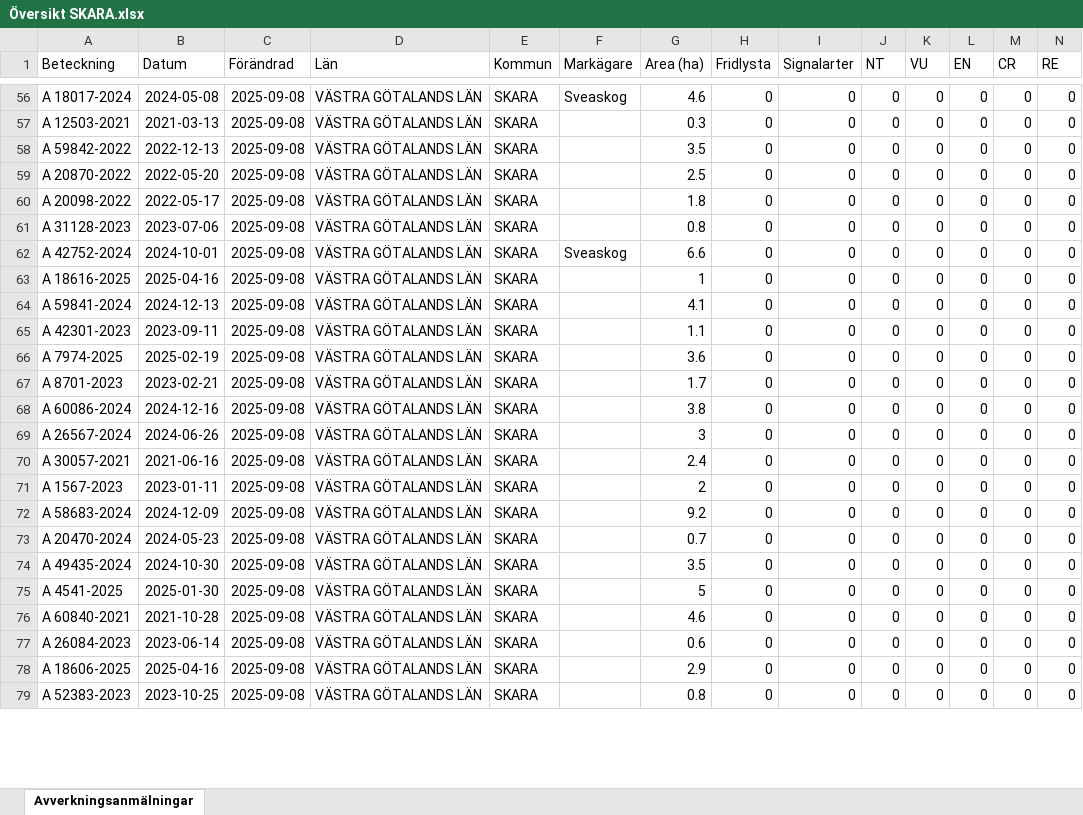
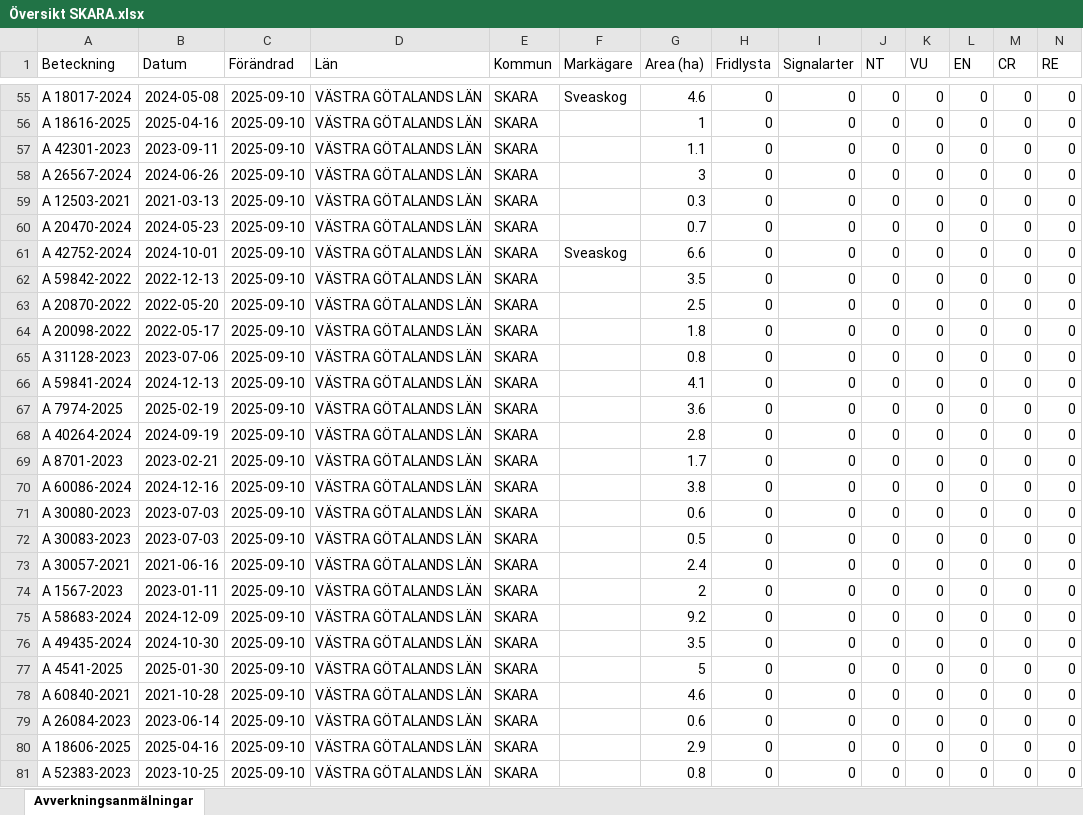
Before and after one commit to klasma/Logging_1495, an Excel workbook: Översikt SKARA.xlsx, sheet Avverkningsanmälningar, drawn as a sheet; only a part is shown, gaps mark what is left out; values as stored, in another font and other column widths than the file's, no borders; removed rows and columns are numbered as before the commit, all else as after; rows hold the shown columns only; the diff covers the shown part only; the diff names each change by its address in the sheet, - before the commit and + after, or states it on an @@ line.

```diff
--- a/Översikt SKARA.xlsx (sheet Avverkningsanmälningar)
+++ b/Översikt SKARA.xlsx (sheet Avverkningsanmälningar)
-C55 (Förändrad): 2025-09-08
+C55 (Förändrad): 2025-09-10
+row 56: A 18616-2025 | 2025-04-16 | 2025-09-10 | VÄSTRA GÖTALANDS LÄN | SKARA |  | 1 | 0 | 0 | 0 | 0 | 0 | 0 | 0
+row 57: A 42301-2023 | 2023-09-11 | 2025-09-10 | VÄSTRA GÖTALANDS LÄN | SKARA |  | 1.1 | 0 | 0 | 0 | 0 | 0 | 0 | 0
+row 58: A 26567-2024 | 2024-06-26 | 2025-09-10 | VÄSTRA GÖTALANDS LÄN | SKARA |  | 3 | 0 | 0 | 0 | 0 | 0 | 0 | 0
-C59 (Förändrad): 2025-09-08
+C59 (Förändrad): 2025-09-10
+row 60: A 20470-2024 | 2024-05-23 | 2025-09-10 | VÄSTRA GÖTALANDS LÄN | SKARA |  | 0.7 | 0 | 0 | 0 | 0 | 0 | 0 | 0
+row 61: A 42752-2024 | 2024-10-01 | 2025-09-10 | VÄSTRA GÖTALANDS LÄN | SKARA | Sveaskog | 6.6 | 0 | 0 | 0 | 0 | 0 | 0 | 0
-C62:C65 (Förändrad): 2025-09-08
+C62:C65 (Förändrad): 2025-09-10
-row 62: A 42752-2024 | 2024-10-01 | 2025-09-08 | VÄSTRA GÖTALANDS LÄN | SKARA | Sveaskog | 6.6 | 0 | 0 | 0 | 0 | 0 | 0 | 0
-row 63: A 18616-2025 | 2025-04-16 | 2025-09-08 | VÄSTRA GÖTALANDS LÄN | SKARA |  | 1 | 0 | 0 | 0 | 0 | 0 | 0 | 0
-C66 (Förändrad): 2025-09-08
+C66 (Förändrad): 2025-09-10
-row 65: A 42301-2023 | 2023-09-11 | 2025-09-08 | VÄSTRA GÖTALANDS LÄN | SKARA |  | 1.1 | 0 | 0 | 0 | 0 | 0 | 0 | 0
-C67 (Förändrad): 2025-09-08
+C67 (Förändrad): 2025-09-10
+row 68: A 40264-2024 | 2024-09-19 | 2025-09-10 | VÄSTRA GÖTALANDS LÄN | SKARA |  | 2.8 | 0 | 0 | 0 | 0 | 0 | 0 | 0
-C69:C71 (Förändrad): 2025-09-08
+C69:C71 (Förändrad): 2025-09-10
-A71 (Beteckning): A 26567-2024
+A71 (Beteckning): A 30080-2023
-B71 (Datum): 2024-06-26
+B71 (Datum): 2023-07-03
-G71 (Area (ha)): 3
+G71 (Area (ha)): 0.6
+row 72: A 30083-2023 | 2023-07-03 | 2025-09-10 | VÄSTRA GÖTALANDS LÄN | SKARA |  | 0.5 | 0 | 0 | 0 | 0 | 0 | 0 | 0
-C73:C75 (Förändrad): 2025-09-08
+C73:C75 (Förändrad): 2025-09-10
-row 73: A 20470-2024 | 2024-05-23 | 2025-09-08 | VÄSTRA GÖTALANDS LÄN | SKARA |  | 0.7 | 0 | 0 | 0 | 0 | 0 | 0 | 0
-C76:C81 (Förändrad): 2025-09-08
+C76:C81 (Förändrad): 2025-09-10
```
Also changed, not shown: 47 added rows, 52 removed rows and 163 edited cells elsewhere in this sheet, artfynd/A 1202-2024 artfynd.xlsx, artfynd/A 16179-2025 artfynd.xlsx, 50 other files.
